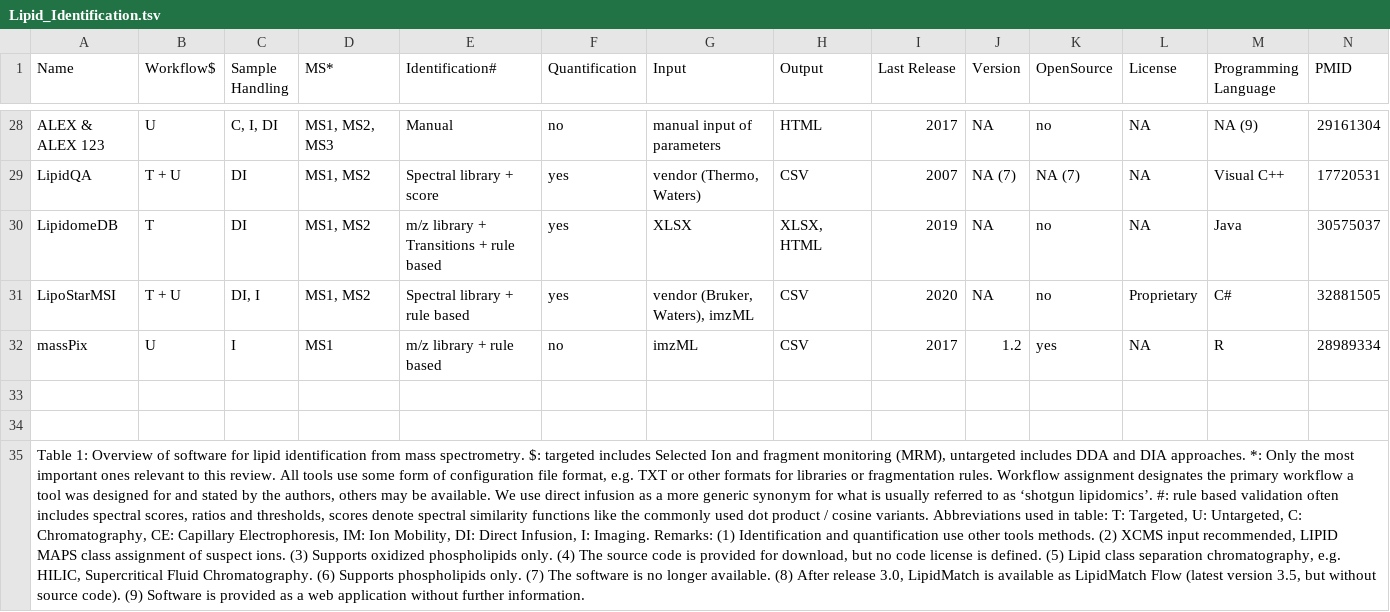
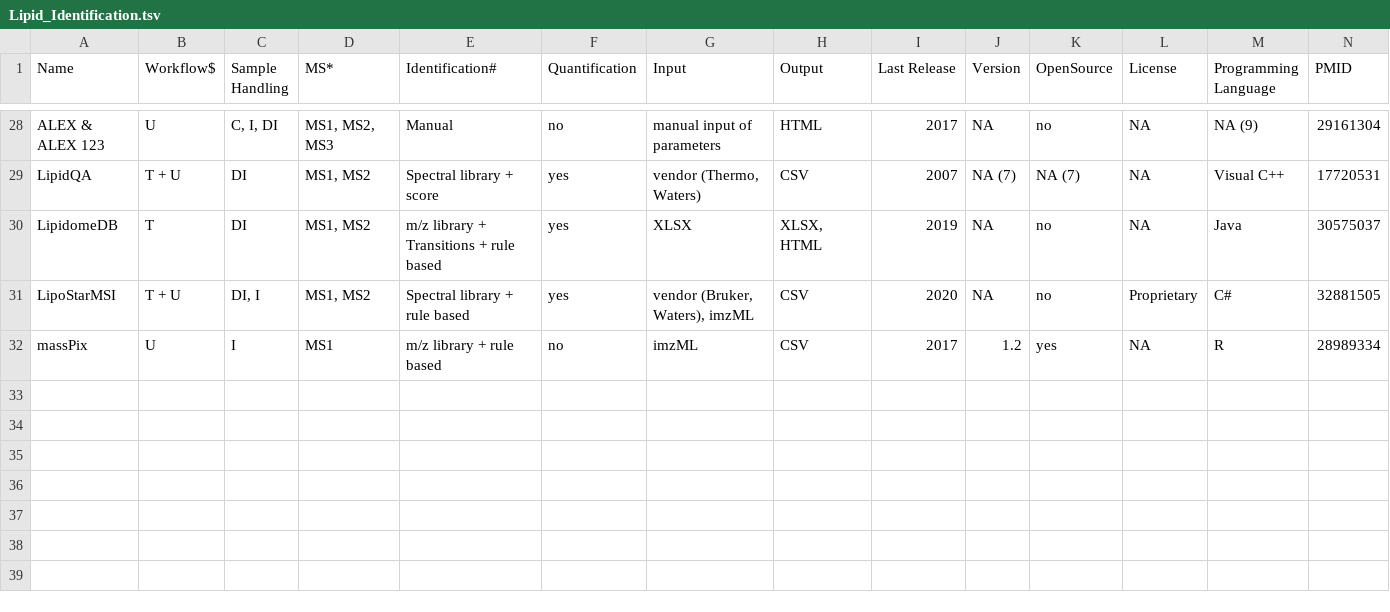
Before and after one commit to lifs-tools/awesome-lipidomics, a TSV file: Lipid_Identification.tsv, drawn as a sheet; only a part is shown, gaps mark what is left out; rows hold the shown columns only; the diff names each change by its address in the sheet, - before the commit and + after, or states it on an @@ line.

Commit message:
Created md tables

```diff
--- a/Lipid_Identification.tsv
+++ b/Lipid_Identification.tsv
-row 33: (empty)
-row 34: (empty)
-row 35: Table 1: Overview of software for lipid identification from mass spectrometry. $: targeted includes Selected Ion and fragment monitoring (MRM), untargeted includes DDA and DIA approaches. *: Only the most important ones relevant to this review. All tools use some form of configuration file format, e.g. TXT or other formats for libraries or fragmentation rules. Workflow assignment designates the primary workflow a tool was designed for and stated by the authors, others may be available. We use direct infusion as a more generic synonym for what is usually referred to as ‘shotgun lipidomics’. #: rule based validation often includes spectral scores, ratios and thresholds, scores denote spectral similarity functions like the commonly used dot product / cosine variants. Abbreviations used in table: T: Targeted, U: Untargeted, C: Chromatography, CE: Capillary Electrophoresis, IM: Ion Mobility, DI: Direct Infusion, I: Imaging. Remarks: (1) Identification and quantification use other tools methods. (2) XCMS input recommended, LIPID MAPS class assignment of suspect ions. (3) Supports oxidized phospholipids only. (4) The source code is provided for download, but no code license is defined. (5) Lipid class separation chromatography, e.g. HILIC, Supercritical Fluid Chromatography. (6) Supports phospholipids only. (7) The software is no longer available. (8) After release 3.0, LipidMatch is available as LipidMatch Flow (latest version 3.5, but without source code). (9) Software is provided as a web application without further information.
```
Also changed, not shown: Databases_Repositories_and_other_Resources.tsv, Post_Processing_Vis_and_Stat_Analysis.tsv, 1 other file.
